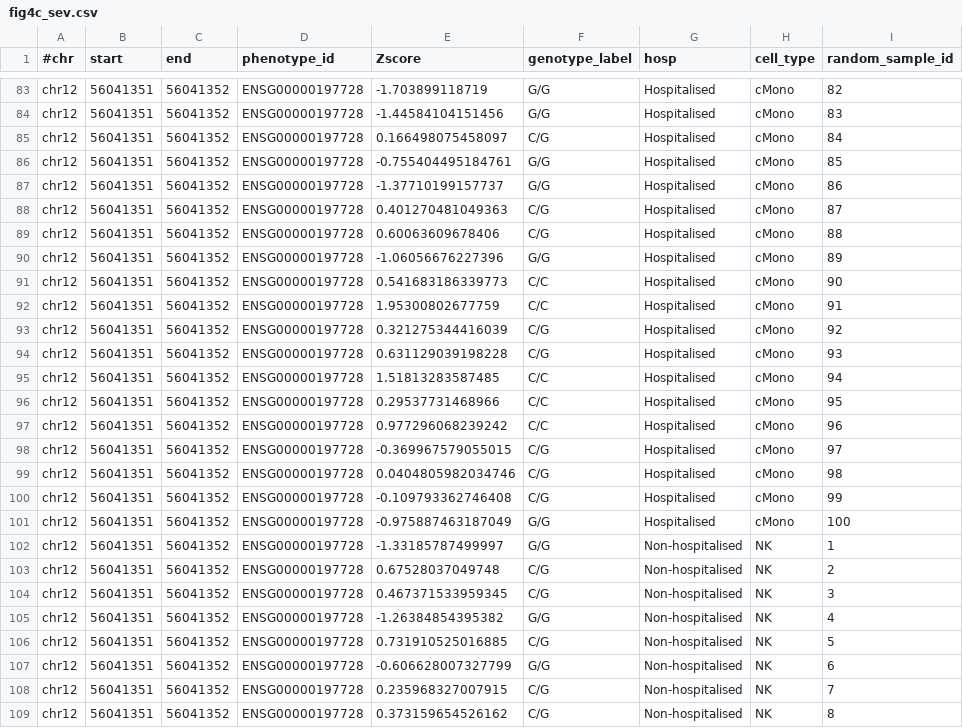
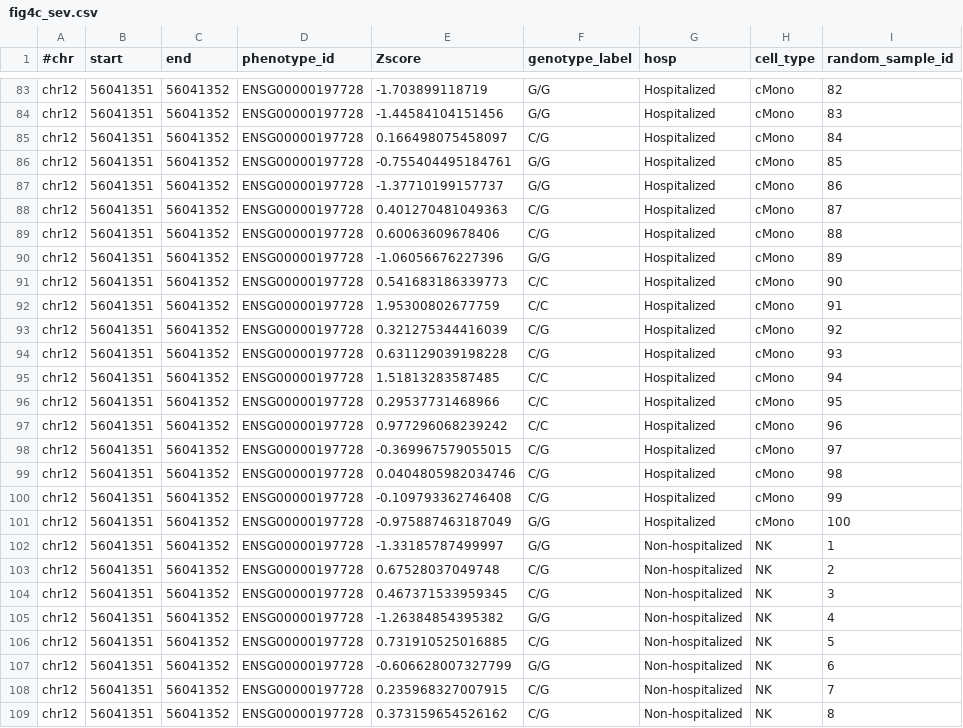
Before and after one commit to astleyjennie/COMBAT_eQTL, a CSV file: data/main/fig4c_sev.csv, drawn as a sheet; only a part is shown, gaps mark what is left out; the diff covers the shown part only; the diff names each change by its address in the sheet, - before the commit and + after, or states it on an @@ line.

```diff
--- a/data/main/fig4c_sev.csv
+++ b/data/main/fig4c_sev.csv
-G83:G101 (hosp): Hospitalised
+G83:G101 (hosp): Hospitalized
-G102:G109 (hosp): Non-hospitalised
+G102:G109 (hosp): Non-hospitalized
```
Also changed, not shown: 173 edited cells elsewhere in this file, data/supplementary/PCA_assignments.csv, 7 other files.
